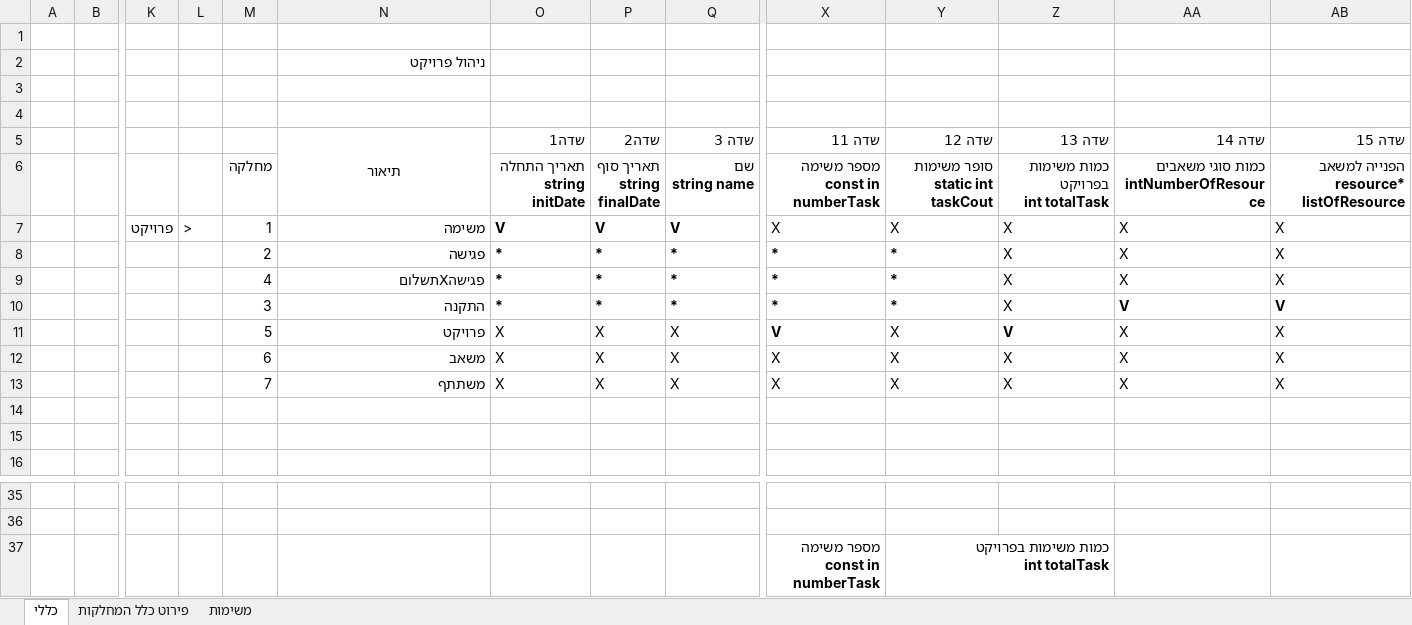
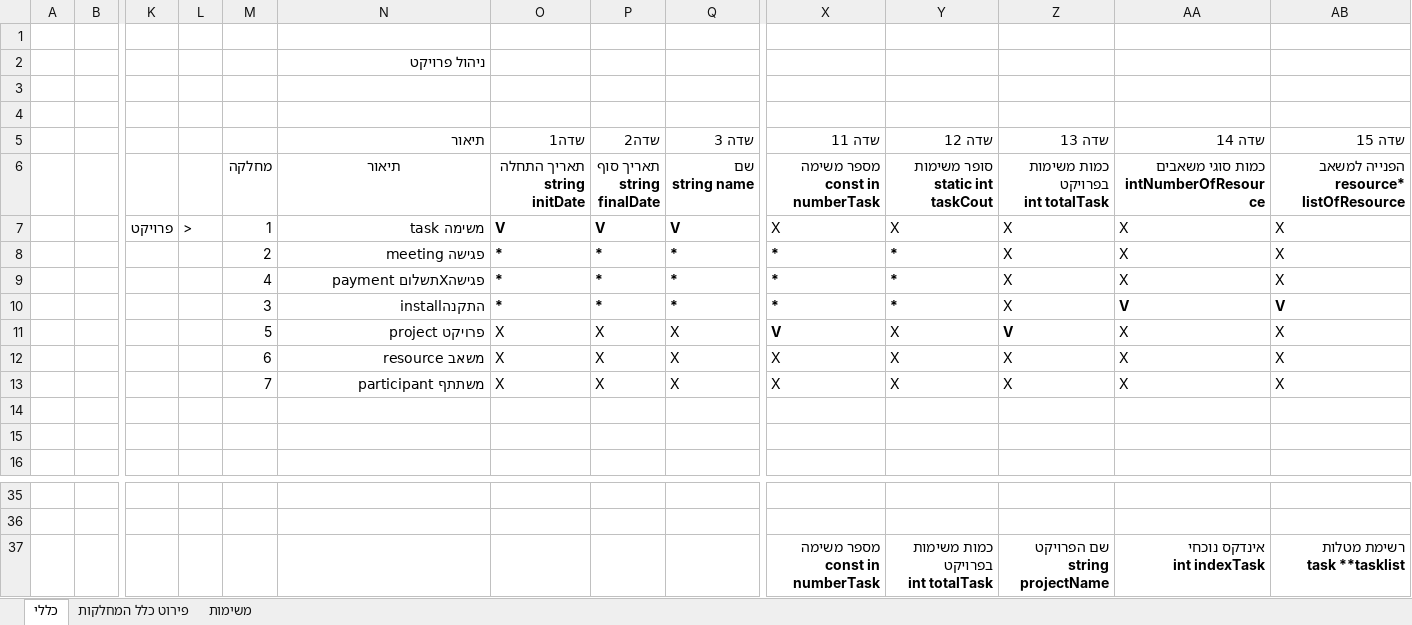
Before and after one commit to vadim566/TaskManger, an Excel workbook: פרויקט גמר CPP.xlsx, sheet כללי, drawn as a sheet; only a part is shown, gaps mark what is left out; values as stored, in another font and other column widths than the file's, no borders; charts and pictures not drawn; removed rows and columns are numbered as before the commit, all else as after; rows hold the shown columns only; ↵ is a line break in a cell; the diff names each change by its address in the sheet, - before the commit and + after, or states it on an @@ line.

Commit message:
Update פרויקט גמר CPP.xlsx

```diff
--- a/פרויקט גמר CPP.xlsx (sheet כללי)
+++ b/פרויקט גמר CPP.xlsx (sheet כללי)
-N5 alignment: center
+N5 alignment: right
-N5:N6 merged
-N6: (empty)
+N6: תיאור
-N7: משימה
+N7: משימה task
-N8: פגישה
+N8: פגישה meeting
-N9: פגישהXתשלום
+N9: פגישהXתשלום payment
-N10: התקנה
+N10: התקנהinstall
-N11: פרויקט
+N11: פרויקט project
-N12: משאב
+N12: משאב resource
-N13: משתתף
+N13: משתתף participant
-row 37:  |  |  |  |  |  |  |  |  | מספר משימה ↵ const in numberTask | כמות משימות בפרויקט ↵ int totalTask
+row 37:  |  |  |  |  |  |  |  |  | מספר משימה ↵ const in numberTask | כמות משימות בפרויקט ↵ int totalTask | שם הפרויקט ↵ string projectName | אינדקס נוכחי ↵ int indexTask | רשימת מטלות ↵ task **tasklist
```
Also changed, not shown: sheet משימות, charts or pictures.
